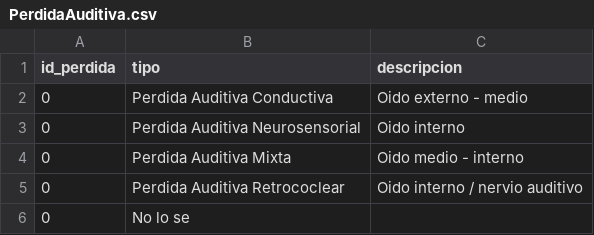
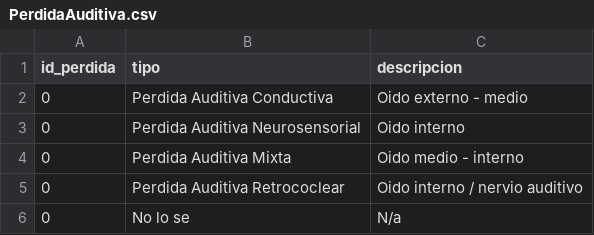
Before and after one commit to EduardoVaca/CSEQ, a CSV file: PerdidaAuditiva.csv, drawn as a sheet.

```diff
--- a/PerdidaAuditiva.csv
+++ b/PerdidaAuditiva.csv
@@ -5,2 +5,2 @@ id_perdida,tipo,descripcion
 0,Perdida Auditiva Retrococlear,Oido interno / nervio auditivo
-0,No lo se,
+0,No lo se,N/a
```
Also changed, not shown: TieneLenguaDominante.csv, TienePerdidaAuditiva.csv, 3 other files.
